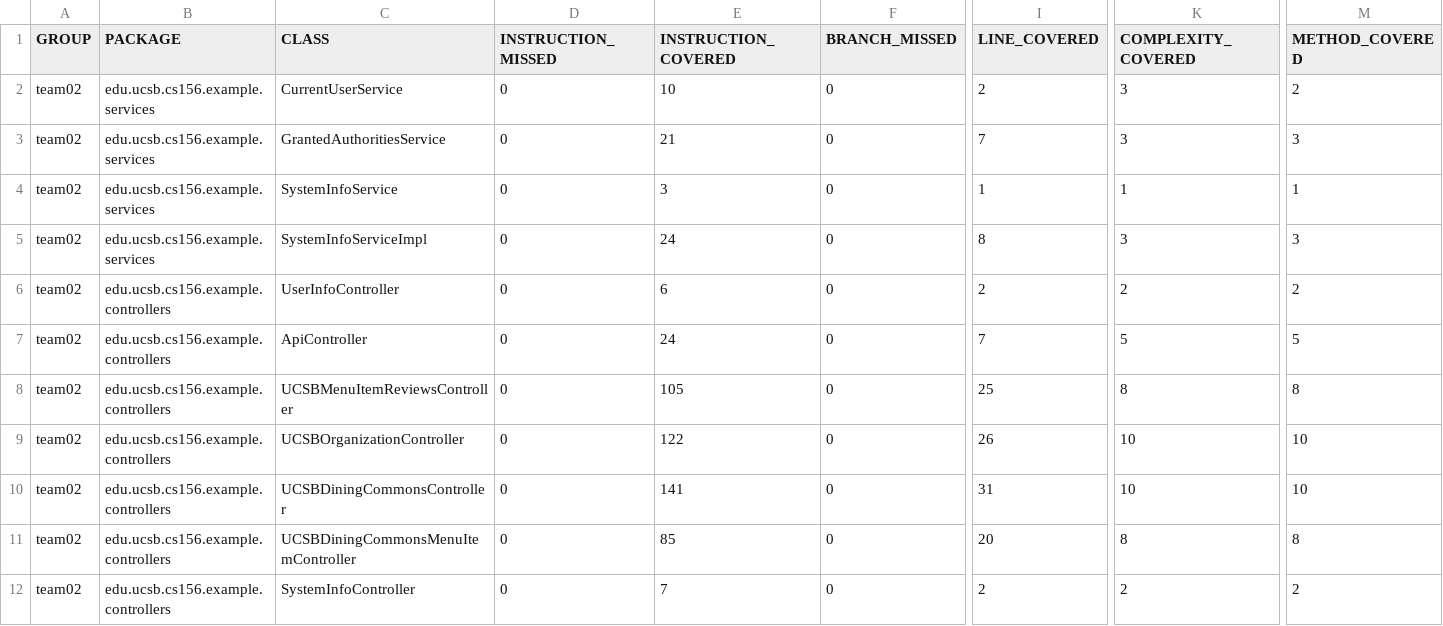
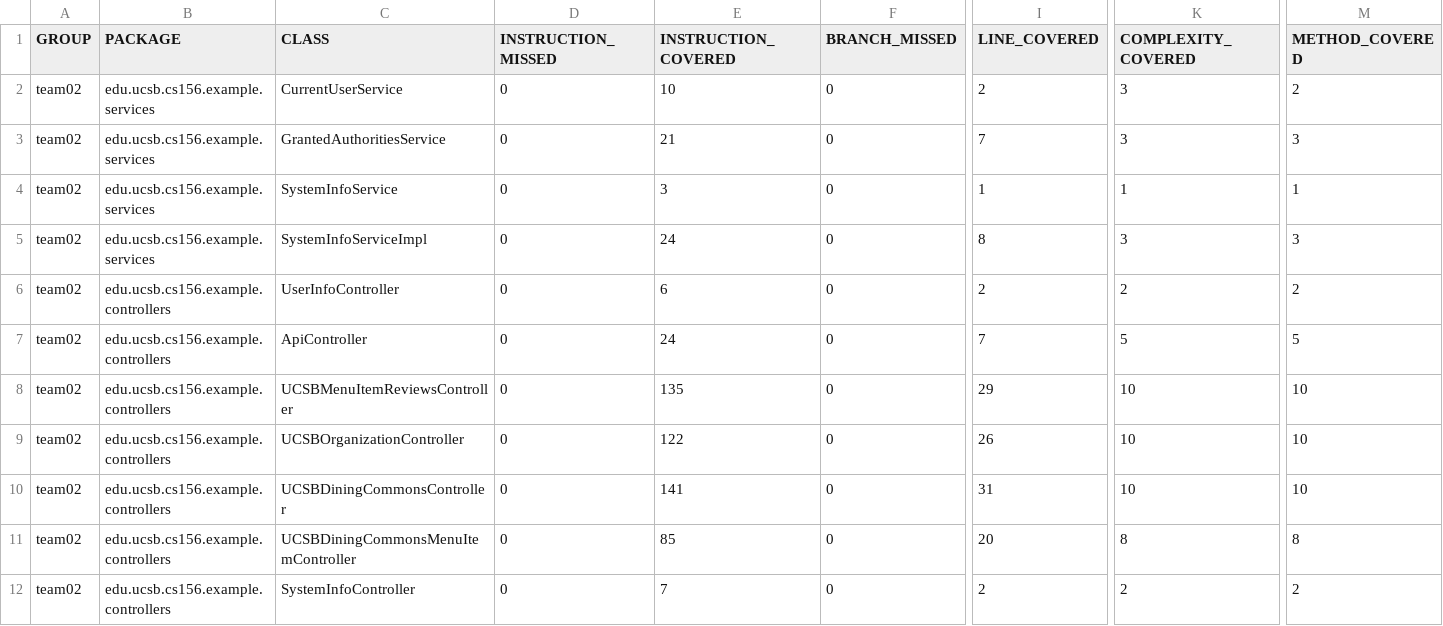
Before and after one commit to ucsb-cs156-f23/team02-f23-7pm-3, a CSV file: jacoco/jacoco.csv, drawn as a sheet; only a part is shown, gaps mark what is left out; the diff names each change by its address in the sheet, - before the commit and + after, or states it on an @@ line.

```diff
--- a/jacoco/jacoco.csv
+++ b/jacoco/jacoco.csv
-E8 (INSTRUCTION_COVERED): 105
+E8 (INSTRUCTION_COVERED): 135
-I8 (LINE_COVERED): 25
+I8 (LINE_COVERED): 29
-K8 (COMPLEXITY_COVERED): 8
+K8 (COMPLEXITY_COVERED): 10
-M8 (METHOD_COVERED): 8
+M8 (METHOD_COVERED): 10
```
Also changed, not shown: 7 other files.
